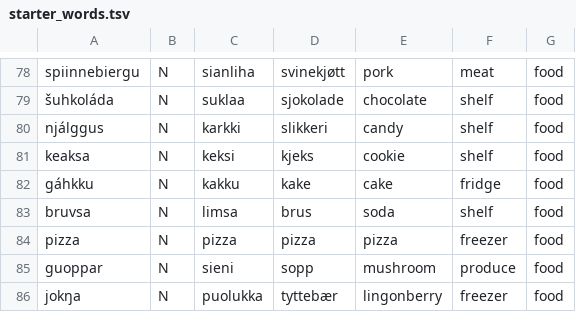
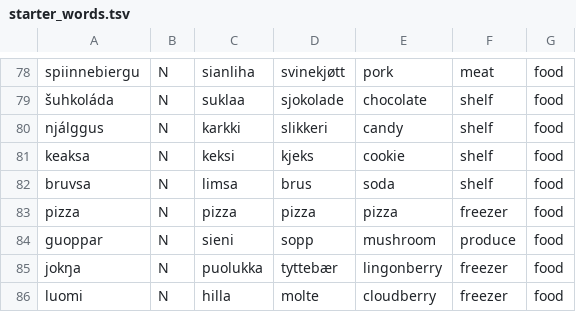
Before and after one commit to sombyduodji/satnematki, a TSV file: tools/starter_words.tsv, drawn as a sheet; only a part is shown, gaps mark what is left out; the shorter side is filled out with more unchanged rows.

```diff
--- a/tools/starter_words.tsv
+++ b/tools/starter_words.tsv
@@ -81,3 +81,2 @@ njálggus	N	karkki	slikkeri	candy	shelf	food
 keaksa	N	keksi	kjeks	cookie	shelf	food
-gáhkku	N	kakku	kake	cake	fridge	food
 bruvsa	N	limsa	brus	soda	shelf	food
```
Also changed, not shown: 12 other files.
